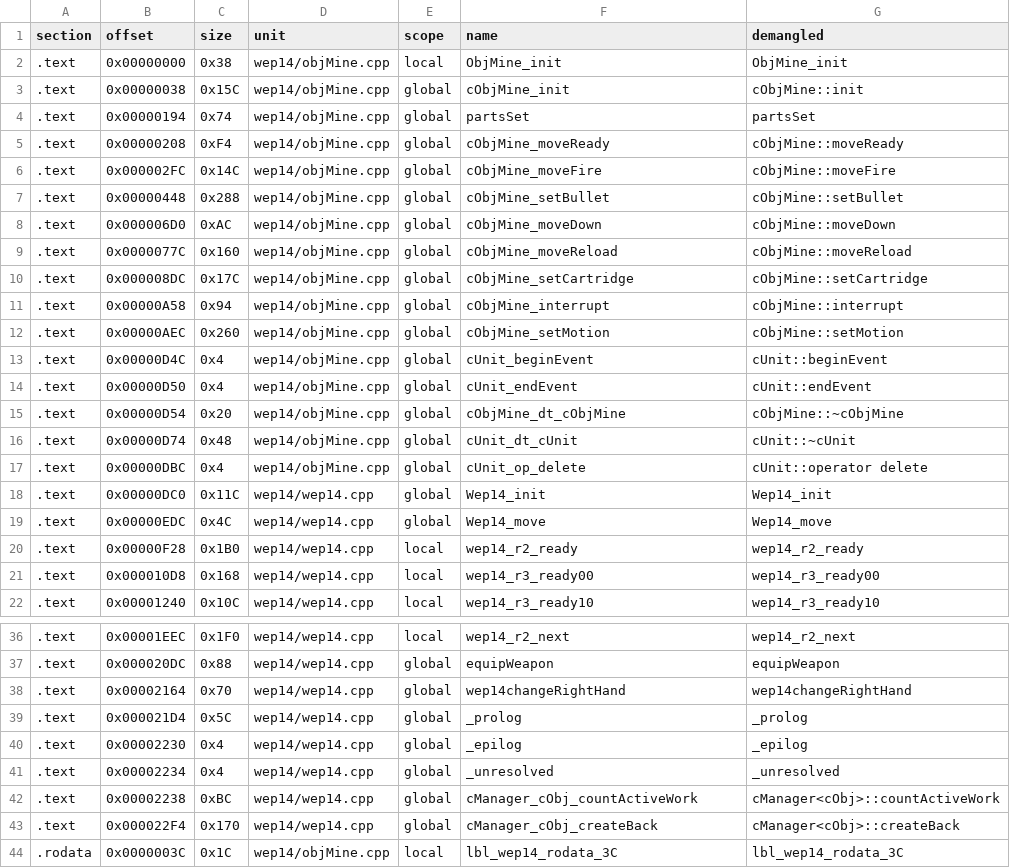
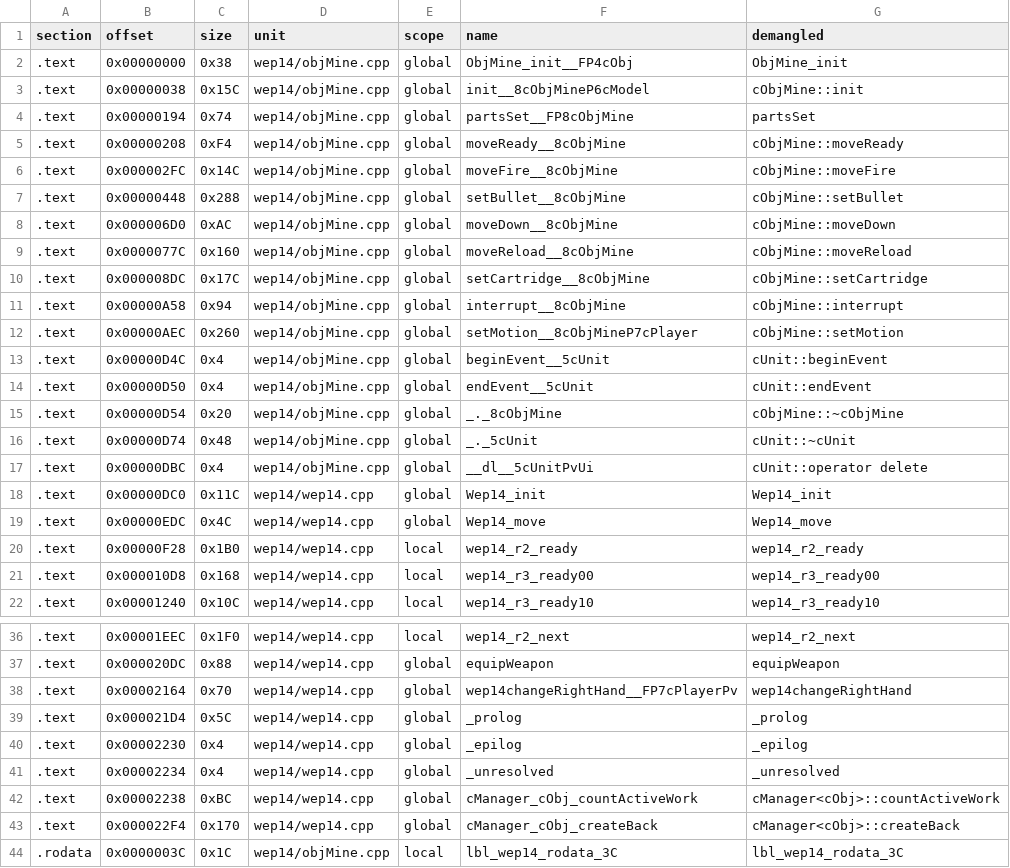
Before and after one commit to Penguinjanator/re4, a TSV file: config/G4BE08/modules/wep14/sym_map.tsv, drawn as a sheet; only a part is shown, gaps mark what is left out.

```diff
--- a/config/G4BE08/modules/wep14/sym_map.tsv
+++ b/config/G4BE08/modules/wep14/sym_map.tsv
@@ -1,18 +1,18 @@
 section	offset	size	unit	scope	name	demangled
-.text	0x00000000	0x38	wep14/objMine.cpp	local	ObjMine_init	ObjMine_init
-.text	0x00000038	0x15C	wep14/objMine.cpp	global	cObjMine_init	cObjMine::init
-.text	0x00000194	0x74	wep14/objMine.cpp	global	partsSet	partsSet
-.text	0x00000208	0xF4	wep14/objMine.cpp	global	cObjMine_moveReady	cObjMine::moveReady
-.text	0x000002FC	0x14C	wep14/objMine.cpp	global	cObjMine_moveFire	cObjMine::moveFire
-.text	0x00000448	0x288	wep14/objMine.cpp	global	cObjMine_setBullet	cObjMine::setBullet
-.text	0x000006D0	0xAC	wep14/objMine.cpp	global	cObjMine_moveDown	cObjMine::moveDown
-.text	0x0000077C	0x160	wep14/objMine.cpp	global	cObjMine_moveReload	cObjMine::moveReload
-.text	0x000008DC	0x17C	wep14/objMine.cpp	global	cObjMine_setCartridge	cObjMine::setCartridge
-.text	0x00000A58	0x94	wep14/objMine.cpp	global	cObjMine_interrupt	cObjMine::interrupt
-.text	0x00000AEC	0x260	wep14/objMine.cpp	global	cObjMine_setMotion	cObjMine::setMotion
-.text	0x00000D4C	0x4	wep14/objMine.cpp	global	cUnit_beginEvent	cUnit::beginEvent
-.text	0x00000D50	0x4	wep14/objMine.cpp	global	cUnit_endEvent	cUnit::endEvent
-.text	0x00000D54	0x20	wep14/objMine.cpp	global	cObjMine_dt_cObjMine	cObjMine::~cObjMine
-.text	0x00000D74	0x48	wep14/objMine.cpp	global	cUnit_dt_cUnit	cUnit::~cUnit
-.text	0x00000DBC	0x4	wep14/objMine.cpp	global	cUnit_op_delete	cUnit::operator delete
+.text	0x00000000	0x38	wep14/objMine.cpp	global	ObjMine_init__FP4cObj	ObjMine_init
+.text	0x00000038	0x15C	wep14/objMine.cpp	global	init__8cObjMineP6cModel	cObjMine::init
+.text	0x00000194	0x74	wep14/objMine.cpp	global	partsSet__FP8cObjMine	partsSet
+.text	0x00000208	0xF4	wep14/objMine.cpp	global	moveReady__8cObjMine	cObjMine::moveReady
+.text	0x000002FC	0x14C	wep14/objMine.cpp	global	moveFire__8cObjMine	cObjMine::moveFire
+.text	0x00000448	0x288	wep14/objMine.cpp	global	setBullet__8cObjMine	cObjMine::setBullet
+.text	0x000006D0	0xAC	wep14/objMine.cpp	global	moveDown__8cObjMine	cObjMine::moveDown
+.text	0x0000077C	0x160	wep14/objMine.cpp	global	moveReload__8cObjMine	cObjMine::moveReload
+.text	0x000008DC	0x17C	wep14/objMine.cpp	global	setCartridge__8cObjMine	cObjMine::setCartridge
+.text	0x00000A58	0x94	wep14/objMine.cpp	global	interrupt__8cObjMine	cObjMine::interrupt
+.text	0x00000AEC	0x260	wep14/objMine.cpp	global	setMotion__8cObjMineP7cPlayer	cObjMine::setMotion
+.text	0x00000D4C	0x4	wep14/objMine.cpp	global	beginEvent__5cUnit	cUnit::beginEvent
+.text	0x00000D50	0x4	wep14/objMine.cpp	global	endEvent__5cUnit	cUnit::endEvent
+.text	0x00000D54	0x20	wep14/objMine.cpp	global	_._8cObjMine	cObjMine::~cObjMine
+.text	0x00000D74	0x48	wep14/objMine.cpp	global	_._5cUnit	cUnit::~cUnit
+.text	0x00000DBC	0x4	wep14/objMine.cpp	global	__dl__5cUnitPvUi	cUnit::operator delete
 .text	0x00000DC0	0x11C	wep14/wep14.cpp	global	Wep14_init	Wep14_init
@@ -37,3 +37,3 @@ section	offset	size	unit	scope	name	demangled
 .text	0x000020DC	0x88	wep14/wep14.cpp	global	equipWeapon	equipWeapon
-.text	0x00002164	0x70	wep14/wep14.cpp	global	wep14changeRightHand	wep14changeRightHand
+.text	0x00002164	0x70	wep14/wep14.cpp	global	wep14changeRightHand__FP7cPlayerPv	wep14changeRightHand
 .text	0x000021D4	0x5C	wep14/wep14.cpp	global	_prolog	_prolog
```
Also changed, not shown: config/G4BE08/modules/wep17/sym_map.tsv, 18 other files.
